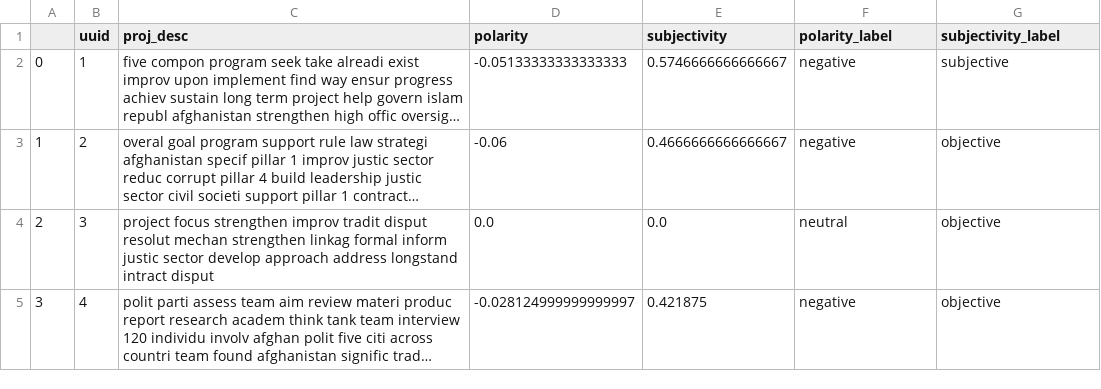
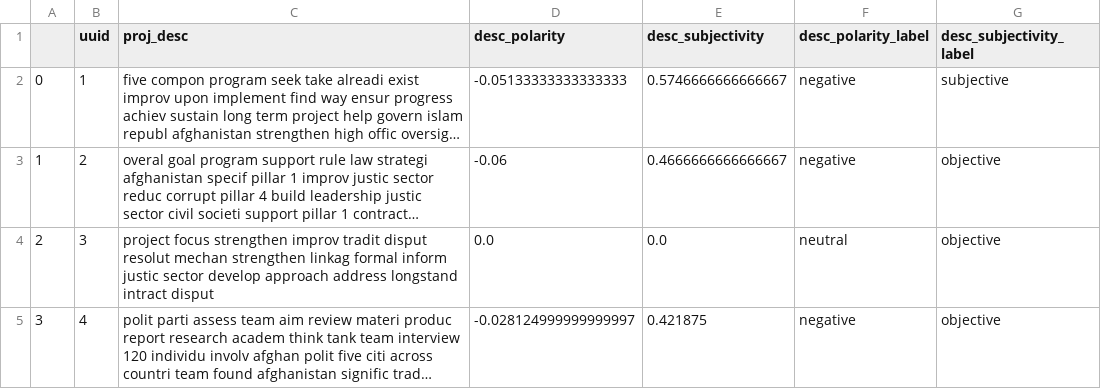
Before and after one commit to vvibhu1/Anti-Corruption, a CSV file: Text Mining/Sentiment Analysis/proj_desc_sentiment_Jen1.csv, drawn as a sheet; only a part is shown; long unchanged cells end in …; the diff names each change by its address in the sheet, - before the commit and + after, or states it on an @@ line.

Commit message:
sentiment analysis

```diff
--- a/Text Mining/Sentiment Analysis/proj_desc_sentiment_Jen1.csv
+++ b/Text Mining/Sentiment Analysis/proj_desc_sentiment_Jen1.csv
-D1: polarity
+D1: desc_polarity
-E1: subjectivity
+E1: desc_subjectivity
-F1: polarity_label
+F1: desc_polarity_label
-G1: subjectivity_label
+G1: desc_subjectivity_label
```
Also changed, not shown: 3 other files.
